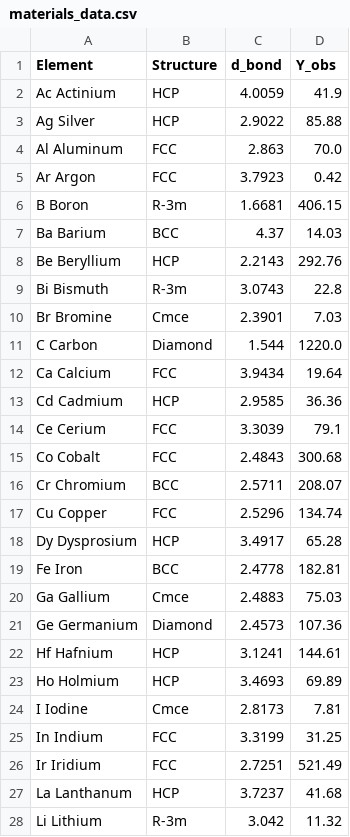
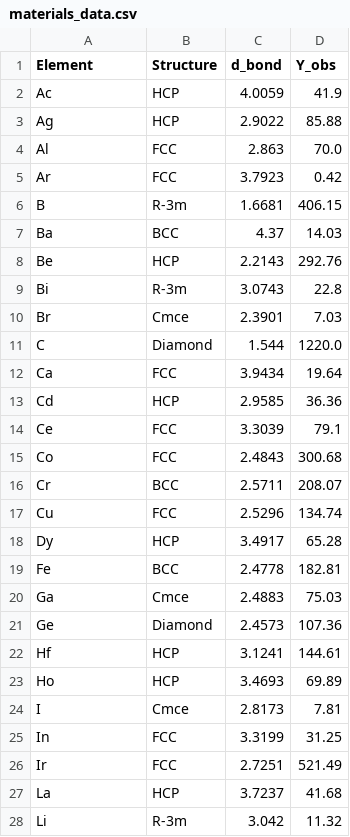
Before and after one commit to Compulyze/utdlsolid, a CSV file: materials_data.csv, drawn as a sheet; only a part is shown; the diff covers the shown part only.

Commit message:
Update materials_data.csv with new entries

```diff
--- a/materials_data.csv
+++ b/materials_data.csv
@@ -1,28 +1,28 @@
 Element,Structure,d_bond,Y_obs
-Ac Actinium,HCP,4.0059,41.9
-Ag Silver,HCP,2.9022,85.88
-Al Aluminum,FCC,2.863,70.0
-Ar Argon,FCC,3.7923,0.42
-B Boron,R-3m,1.6681,406.15
-Ba Barium,BCC,4.37,14.03
-Be Beryllium,HCP,2.2143,292.76
-Bi Bismuth,R-3m,3.0743,22.8
-Br Bromine,Cmce,2.3901,7.03
-C Carbon,Diamond,1.544,1220.0
-Ca Calcium,FCC,3.9434,19.64
-Cd Cadmium,HCP,2.9585,36.36
-Ce Cerium,FCC,3.3039,79.1
-Co Cobalt,FCC,2.4843,300.68
-Cr Chromium,BCC,2.5711,208.07
-Cu Copper,FCC,2.5296,134.74
-Dy Dysprosium,HCP,3.4917,65.28
-Fe Iron,BCC,2.4778,182.81
-Ga Gallium,Cmce,2.4883,75.03
-Ge Germanium,Diamond,2.4573,107.36
-Hf Hafnium,HCP,3.1241,144.61
-Ho Holmium,HCP,3.4693,69.89
-I Iodine,Cmce,2.8173,7.81
-In Indium,FCC,3.3199,31.25
-Ir Iridium,FCC,2.7251,521.49
-La Lanthanum,HCP,3.7237,41.68
-Li Lithium,R-3m,3.042,11.32
+Ac,HCP,4.0059,41.9
+Ag,HCP,2.9022,85.88
+Al,FCC,2.863,70.0
+Ar,FCC,3.7923,0.42
+B,R-3m,1.6681,406.15
+Ba,BCC,4.37,14.03
+Be,HCP,2.2143,292.76
+Bi,R-3m,3.0743,22.8
+Br,Cmce,2.3901,7.03
+C,Diamond,1.544,1220.0
+Ca,FCC,3.9434,19.64
+Cd,HCP,2.9585,36.36
+Ce,FCC,3.3039,79.1
+Co,FCC,2.4843,300.68
+Cr,BCC,2.5711,208.07
+Cu,FCC,2.5296,134.74
+Dy,HCP,3.4917,65.28
+Fe,BCC,2.4778,182.81
+Ga,Cmce,2.4883,75.03
+Ge,Diamond,2.4573,107.36
+Hf,HCP,3.1241,144.61
+Ho,HCP,3.4693,69.89
+I,Cmce,2.8173,7.81
+In,FCC,3.3199,31.25
+Ir,FCC,2.7251,521.49
+La,HCP,3.7237,41.68
+Li,R-3m,3.042,11.32
```
Also changed, not shown: 35 edited cells elsewhere in this file.
